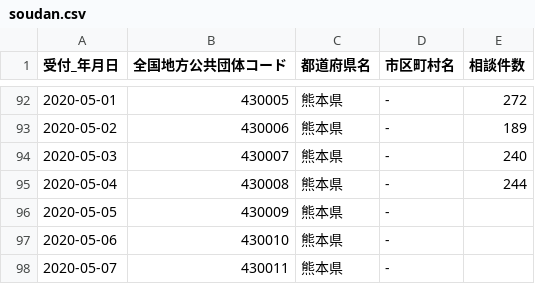
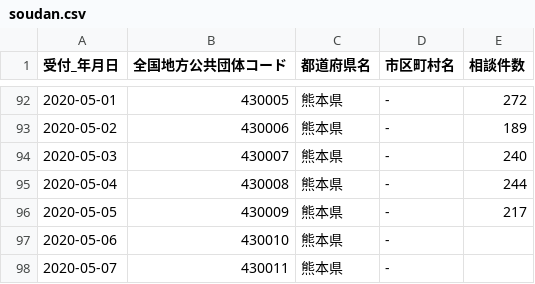
Before and after one commit to makoragi/kumamoto-covid19, a CSV file: soudan.csv, drawn as a sheet; only a part is shown, gaps mark what is left out.

```diff
--- a/soudan.csv
+++ b/soudan.csv
@@ -95,3 +95,3 @@
 2020-05-04,430008,熊本県,-,244
-2020-05-05,430009,熊本県,-,
+2020-05-05,430009,熊本県,-,217
 2020-05-06,430010,熊本県,-,
```
Also changed, not shown: kanja.csv, kensa.csv, 1 other file.
